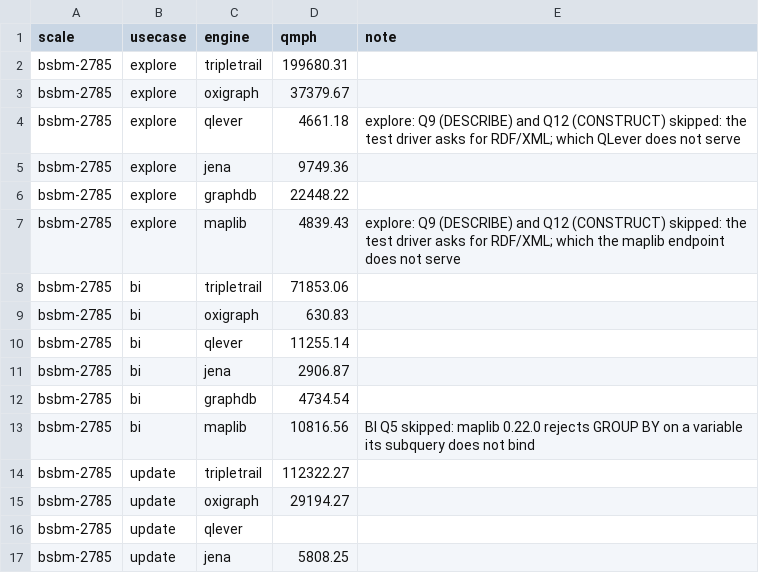
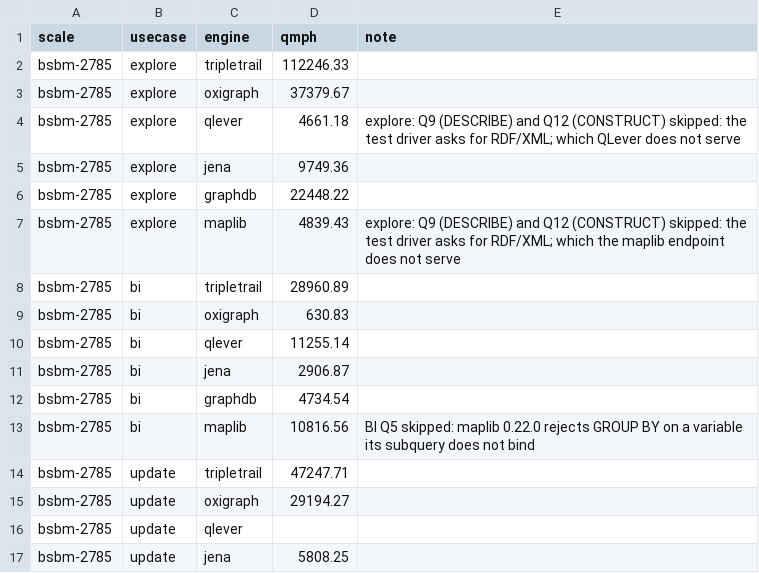
Before and after one commit to Matdata-eu/tripletrail-bench, a CSV file: bench/v2/results/dashboard/bsbm_qmph.csv, drawn as a sheet; only a part is shown.

```diff
--- a/bench/v2/results/dashboard/bsbm_qmph.csv
+++ b/bench/v2/results/dashboard/bsbm_qmph.csv
@@ -1,3 +1,3 @@
 scale,usecase,engine,qmph,note
-bsbm-2785,explore,tripletrail,199680.31,
+bsbm-2785,explore,tripletrail,112246.33,
 bsbm-2785,explore,oxigraph,37379.67,
@@ -7,3 +7,3 @@ bsbm-2785,explore,graphdb,22448.22,
 bsbm-2785,explore,maplib,4839.43,explore: Q9 (DESCRIBE) and Q12 (CONSTRUCT) skipped: the test driver asks for RDF/XML; which the maplib endpoint does not serve
-bsbm-2785,bi,tripletrail,71853.06,
+bsbm-2785,bi,tripletrail,28960.89,
 bsbm-2785,bi,oxigraph,630.83,
@@ -13,3 +13,3 @@ bsbm-2785,bi,graphdb,4734.54,
 bsbm-2785,bi,maplib,10816.56,BI Q5 skipped: maplib 0.22.0 rejects GROUP BY on a variable its subquery does not bind
-bsbm-2785,update,tripletrail,112322.27,
+bsbm-2785,update,tripletrail,47247.71,
 bsbm-2785,update,oxigraph,29194.27,
```
Also changed, not shown: bench/v2/results/dashboard/bsbm_aqet.csv, 7 other files.
